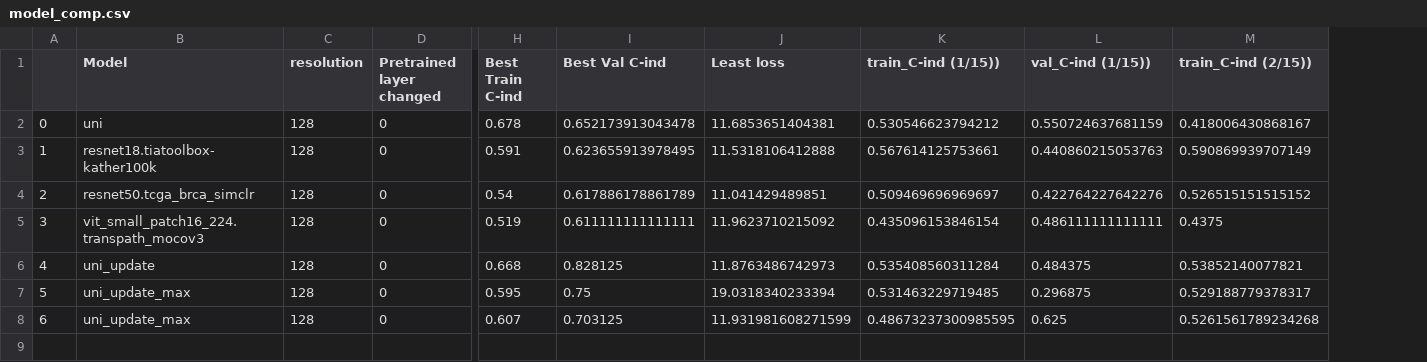
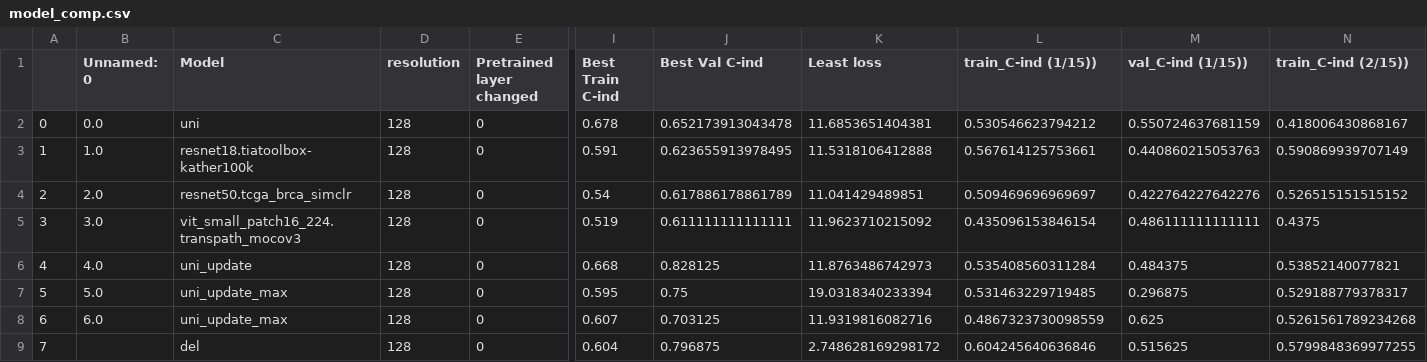
Before and after one commit to AsadNizami/Survival-Analysis, a CSV file: src/model_comp.csv, drawn as a sheet; only a part is shown, gaps mark what is left out; addresses are those after the commit; rows hold the shown columns only; the diff names each change by its address in the sheet, - before the commit and + after, or states it on an @@ line.

```diff
--- a/src/model_comp.csv
+++ b/src/model_comp.csv
+column B (Unnamed: 0), rows 2-8: 0.0 | 1.0 | 2.0 | 3.0 | 4.0 | 5.0 | 6.0
-K8 (Least loss): 11.931981608271599
+K8 (Least loss): 11.9319816082716
-L8 (train_C-ind (1/15))): 0.48673237300985595
+L8 (train_C-ind (1/15))): 0.4867323730098559
+row 9: 7 |  | del | 128 | 0 | 0.604 | 0.796875 | 2.748628169298172 | 0.604245640636846 | 0.515625 | 0.5799848369977255
```
Also changed, not shown: 4 other files.
